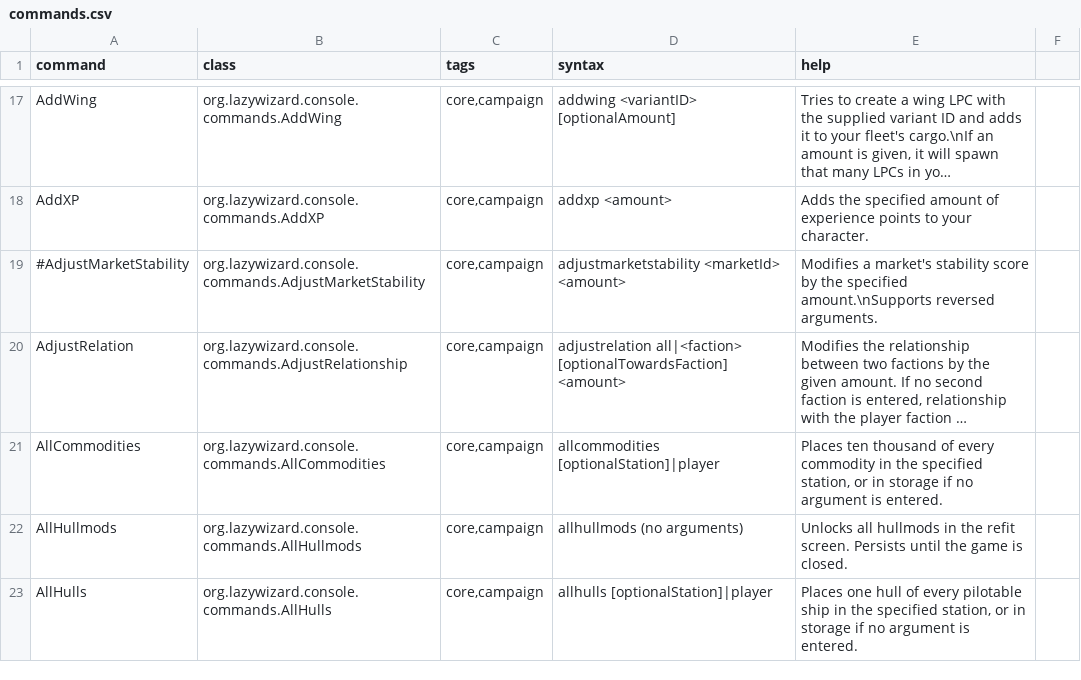
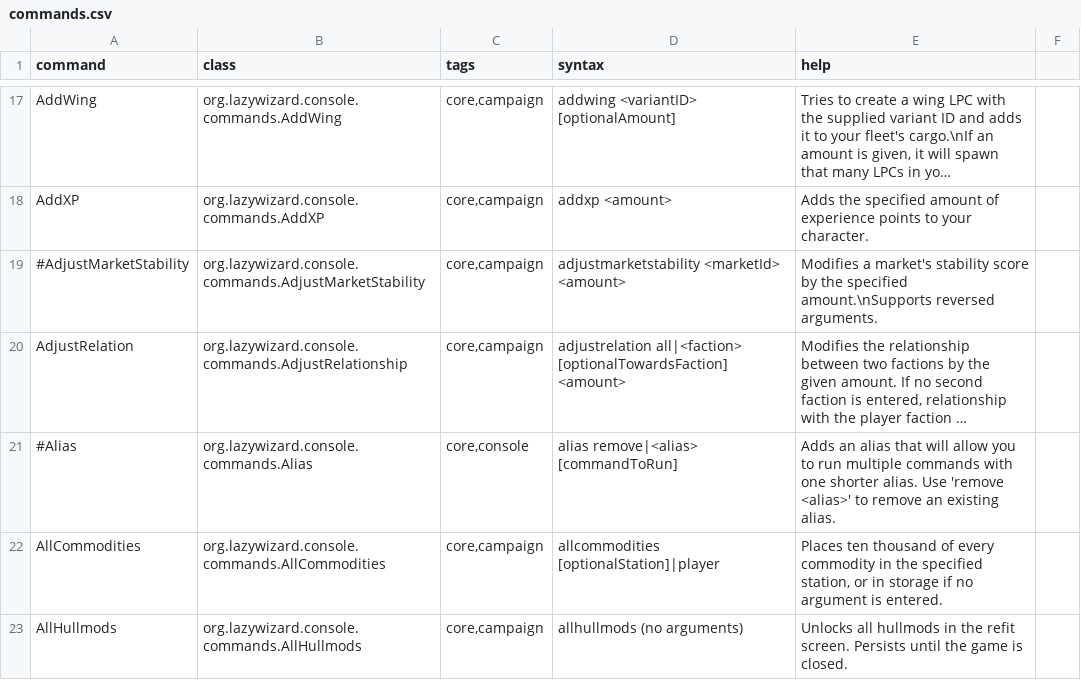
Before and after one commit to LazyWizard/console-commands, a CSV file: src/main/mod/data/console/commands.csv, drawn as a sheet; only a part is shown, gaps mark what is left out; the shorter side is filled out with more unchanged rows; long unchanged cells end in …; the diff covers the shown part only; the diff names each change by its address in the sheet, - before the commit and + after, or states it on an @@ line.

```diff
--- a/src/main/mod/data/console/commands.csv
+++ b/src/main/mod/data/console/commands.csv
+row 21: #Alias | org.lazywizard.console.commands.Alias | core,console | alias remove|<alias> [commandToRun] | Adds an alias that will allow you to run multiple commands with one shorter alias. Use 'remove <alias>' to remove an existing alias.
```
Also changed, not shown: 1 added row, 1 removed row and 3 edited cells elsewhere in this file, 3 other files.
